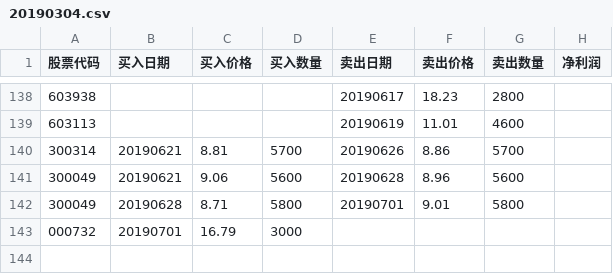
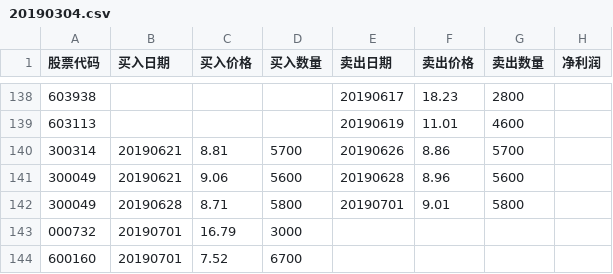
Before and after one commit to q2019/2019, a CSV file: 20190304.csv, drawn as a sheet; only a part is shown, gaps mark what is left out.

Commit message:
买入巨化股份

```diff
--- a/20190304.csv
+++ b/20190304.csv
@@ -143 +143,2 @@
 000732,20190701,16.79,3000,,,,
+600160,20190701,7.52,6700,,,,
```
